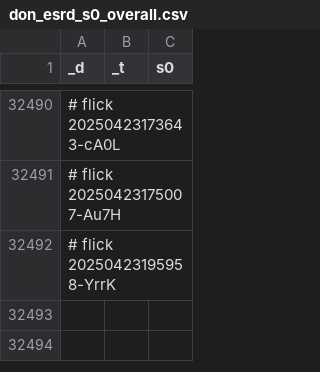
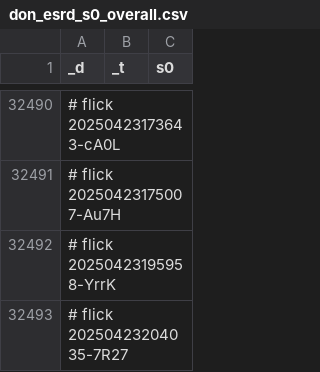
Before and after one commit to abikesa/manhattan, a CSV file: kitabo/ensi/testbin/test2/assets/csv/don_esrd_s0_overall.csv, drawn as a sheet; only a part is shown, gaps mark what is left out.

Commit message:
kitabo/ensi/testbin/test2/assets/csv/don_esrd_s0_overall.csv

```diff
--- a/kitabo/ensi/testbin/test2/assets/csv/don_esrd_s0_overall.csv
+++ b/kitabo/ensi/testbin/test2/assets/csv/don_esrd_s0_overall.csv
@@ -32492 +32492,2 @@ _d,_t,s0
 # flick 20250423195958-YrrK
+# flick 20250423204035-7R27
```
